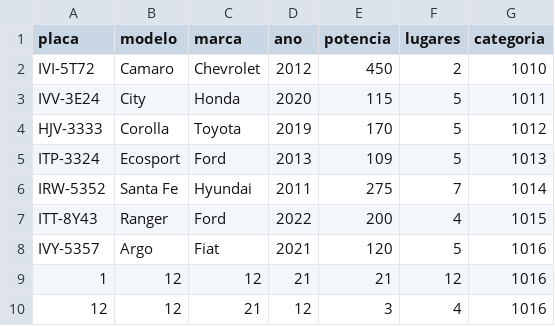
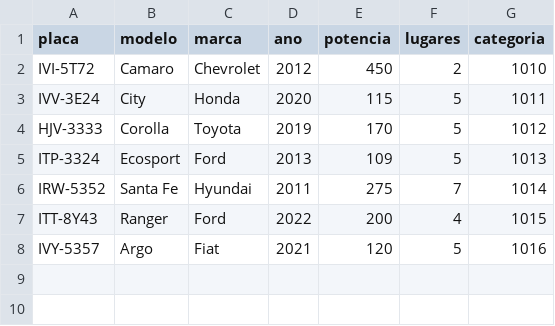
Before and after one commit to gabrielgonsalez2/EstruturaDeDados-Locadora-de-veiculos, a CSV file: Trabalho 1/src/Data/Veiculos.csv, drawn as a sheet.

```diff
--- a/Trabalho 1/src/Data/Veiculos.csv
+++ b/Trabalho 1/src/Data/Veiculos.csv
@@ -8,3 +8 @@ ITT-8Y43;Ranger;Ford;2022;200;4;1015
 IVY-5357;Argo;Fiat;2021;120;5;1016
-1;12;12;21;21;12;1016
-12;12;21;12;3;4;1016
```
Also changed, not shown: 4 other files.
